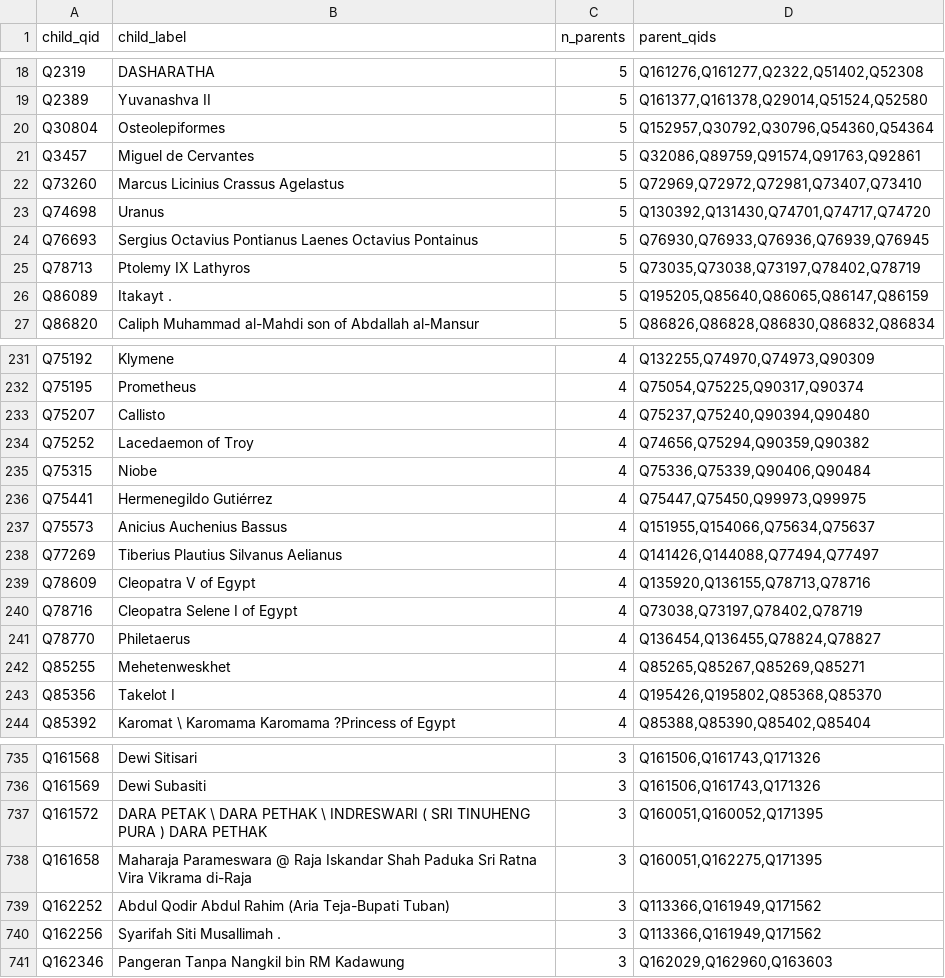
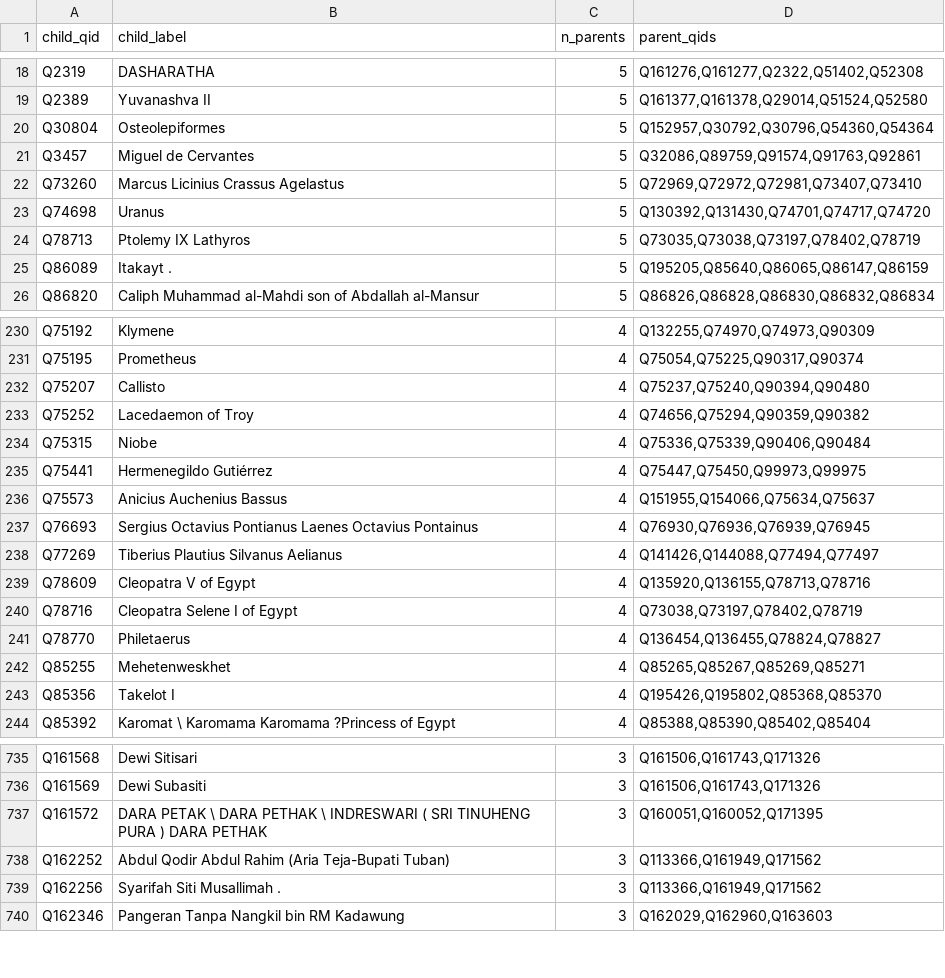
Before and after one commit to EmmaLeonhart/order.life, a TSV file: wikibase/analysis/qa_multiparent.tsv, drawn as a sheet; only a part is shown, gaps mark what is left out; removed rows and columns are numbered as before the commit, all else as after; the diff names each change by its address in the sheet, - before the commit and + after, or states it on an @@ line.

```diff
--- a/wikibase/analysis/qa_multiparent.tsv
+++ b/wikibase/analysis/qa_multiparent.tsv
-row 24: Q76693 | Sergius Octavius Pontianus Laenes Octavius Pontainus | 5 | Q76930,Q76933,Q76936,Q76939,Q76945
+row 237: Q76693 | Sergius Octavius Pontianus Laenes Octavius Pontainus | 4 | Q76930,Q76936,Q76939,Q76945
-row 738: Q161658 | Maharaja Parameswara @ Raja Iskandar Shah Paduka Sri Ratna Vira Vikrama di-Raja | 3 | Q160051,Q162275,Q171395
```
Also changed, not shown: wikibase/analysis/qa_cycles.tsv, 14 other files.
